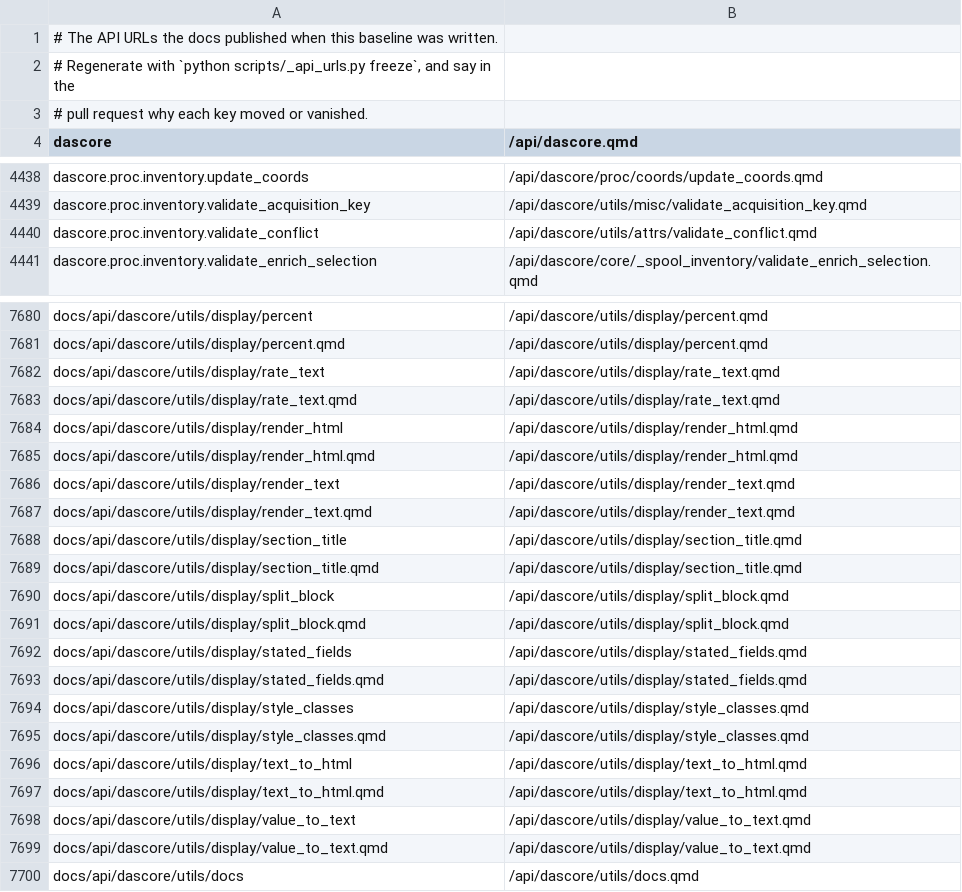
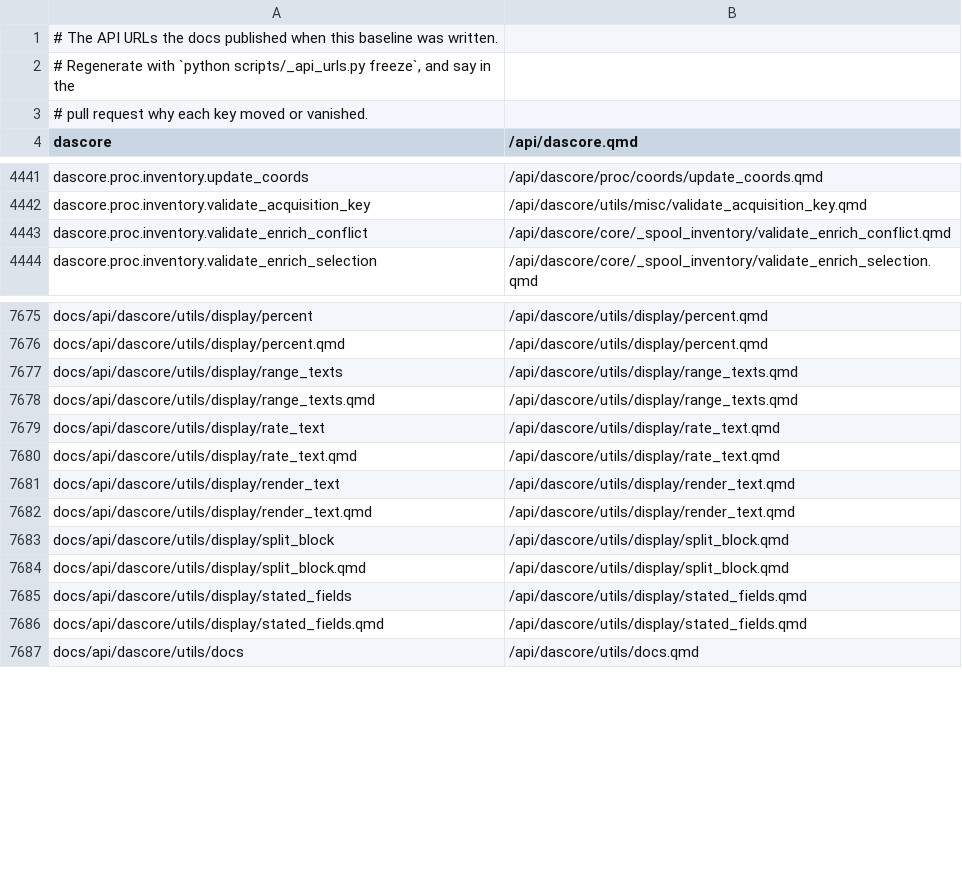
Before and after one commit to DASDAE/dascore, a TSV file: scripts/_baselines/api_urls.tsv, drawn as a sheet; only a part is shown, gaps mark what is left out; the diff covers the shown part only.

Commit message:
Refreeze the API URLs against what dev publishes now
Eight pages are no longer published: the display helpers #1023 made
private, which is what that pull request set out to do. Patch.apply_ufunc
moved when #1050 made it a patch method, under all four of its keys. Two
aliases went without taking a page with them, and so broke no saved link:
annotations.get_nice_text and proc.inventory.validate_conflict.

```diff
--- a/scripts/_baselines/api_urls.tsv
+++ b/scripts/_baselines/api_urls.tsv
@@ -4439,3 +4442,3 @@ dascore.proc.inventory.update_coords	/api/dascore/proc/coords/update_coords.qmd
 dascore.proc.inventory.validate_acquisition_key	/api/dascore/utils/misc/validate_acquisition_key.qmd
-dascore.proc.inventory.validate_conflict	/api/dascore/utils/attrs/validate_conflict.qmd
+dascore.proc.inventory.validate_enrich_conflict	/api/dascore/core/_spool_inventory/validate_enrich_conflict.qmd
 dascore.proc.inventory.validate_enrich_selection	/api/dascore/core/_spool_inventory/validate_enrich_selection.qmd
@@ -7681,10 +7676,8 @@ docs/api/dascore/utils/display/percent	/api/dascore/utils/display/percent.qmd
 docs/api/dascore/utils/display/percent.qmd	/api/dascore/utils/display/percent.qmd
+docs/api/dascore/utils/display/range_texts	/api/dascore/utils/display/range_texts.qmd
+docs/api/dascore/utils/display/range_texts.qmd	/api/dascore/utils/display/range_texts.qmd
 docs/api/dascore/utils/display/rate_text	/api/dascore/utils/display/rate_text.qmd
 docs/api/dascore/utils/display/rate_text.qmd	/api/dascore/utils/display/rate_text.qmd
-docs/api/dascore/utils/display/render_html	/api/dascore/utils/display/render_html.qmd
-docs/api/dascore/utils/display/render_html.qmd	/api/dascore/utils/display/render_html.qmd
 docs/api/dascore/utils/display/render_text	/api/dascore/utils/display/render_text.qmd
 docs/api/dascore/utils/display/render_text.qmd	/api/dascore/utils/display/render_text.qmd
-docs/api/dascore/utils/display/section_title	/api/dascore/utils/display/section_title.qmd
-docs/api/dascore/utils/display/section_title.qmd	/api/dascore/utils/display/section_title.qmd
 docs/api/dascore/utils/display/split_block	/api/dascore/utils/display/split_block.qmd
@@ -7693,8 +7686,2 @@ docs/api/dascore/utils/display/stated_fields	/api/dascore/utils/display/stated_f
 docs/api/dascore/utils/display/stated_fields.qmd	/api/dascore/utils/display/stated_fields.qmd
-docs/api/dascore/utils/display/style_classes	/api/dascore/utils/display/style_classes.qmd
-docs/api/dascore/utils/display/style_classes.qmd	/api/dascore/utils/display/style_classes.qmd
-docs/api/dascore/utils/display/text_to_html	/api/dascore/utils/display/text_to_html.qmd
-docs/api/dascore/utils/display/text_to_html.qmd	/api/dascore/utils/display/text_to_html.qmd
-docs/api/dascore/utils/display/value_to_text	/api/dascore/utils/display/value_to_text.qmd
-docs/api/dascore/utils/display/value_to_text.qmd	/api/dascore/utils/display/value_to_text.qmd
 docs/api/dascore/utils/docs	/api/dascore/utils/docs.qmd
```
Also changed, not shown: 10 added rows, 15 removed rows and 4 edited cells elsewhere in this file.
